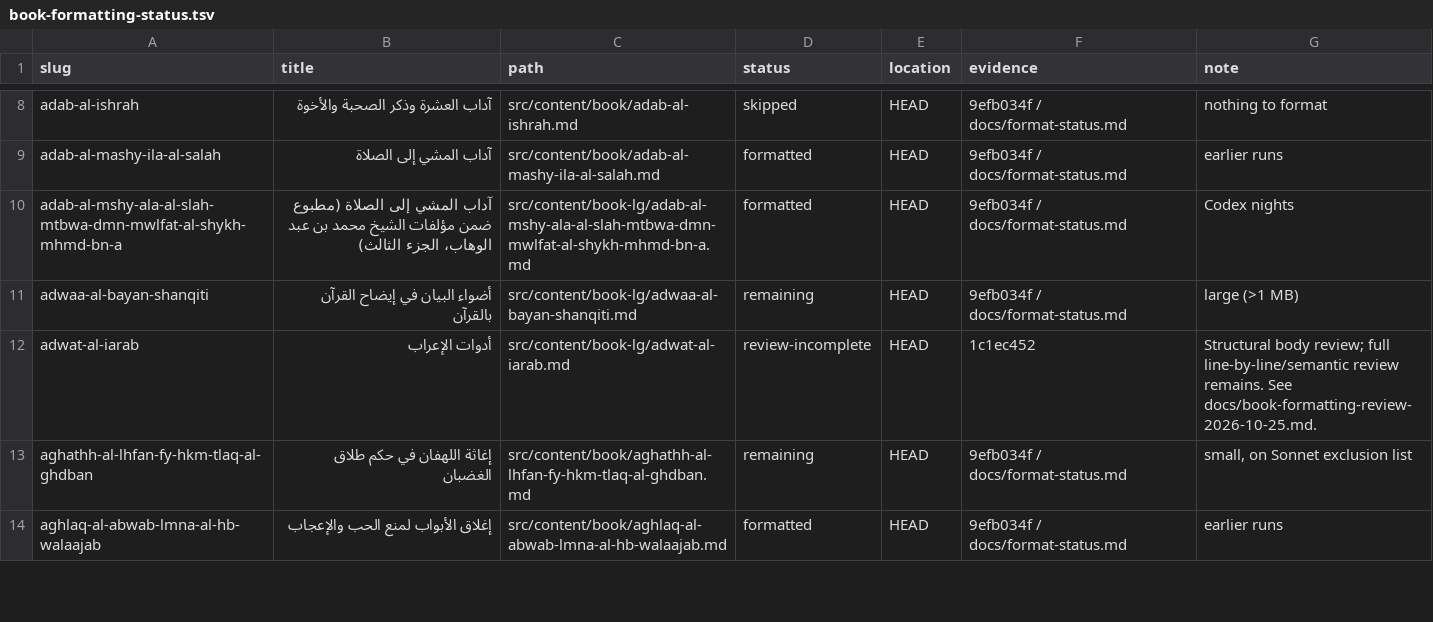
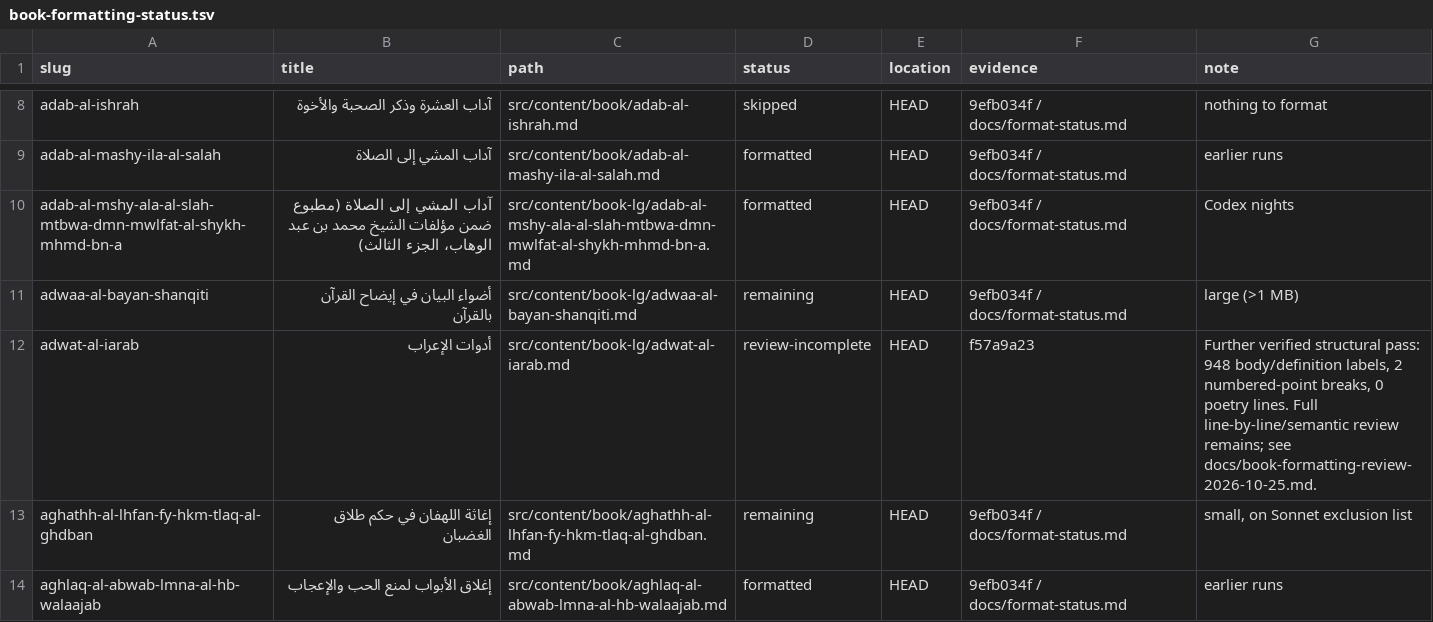
Before and after one commit to Ahmed-Sinkeat/athar-archive, a TSV file: docs/book-formatting-status.tsv, drawn as a sheet; only a part is shown, gaps mark what is left out; the diff covers the shown part only.

Commit message:
docs: record two completed partials and further review work

```diff
--- a/docs/book-formatting-status.tsv
+++ b/docs/book-formatting-status.tsv
@@ -11,3 +11,3 @@ adab-al-mshy-ala-al-slah-mtbwa-dmn-mwlfat-al-shykh-mhmd-bn-a	آداب المشي
 adwaa-al-bayan-shanqiti	أضواء البيان في إيضاح القرآن بالقرآن	src/content/book-lg/adwaa-al-bayan-shanqiti.md	remaining	HEAD	9efb034f / docs/format-status.md	large (>1 MB)
-adwat-al-iarab	أدوات الإعراب	src/content/book-lg/adwat-al-iarab.md	review-incomplete	HEAD	1c1ec452	Structural body review; full line-by-line/semantic review remains. See docs/book-formatting-review-2026-10-25.md.
+adwat-al-iarab	أدوات الإعراب	src/content/book-lg/adwat-al-iarab.md	review-incomplete	HEAD	f57a9a23	Further verified structural pass: 948 body/definition labels, 2 numbered-point breaks, 0 poetry lines. Full line-by-line/semantic review remains; see docs/book-formatting-review-2026-10-25.md.
 aghathh-al-lhfan-fy-hkm-tlaq-al-ghdban	إغاثة اللهفان في حكم طلاق الغضبان	src/content/book/aghathh-al-lhfan-fy-hkm-tlaq-al-ghdban.md	remaining	HEAD	9efb034f / docs/format-status.md	small, on Sonnet exclusion list
```
Also changed, not shown: 20 edited cells elsewhere in this file, 2 other files.
